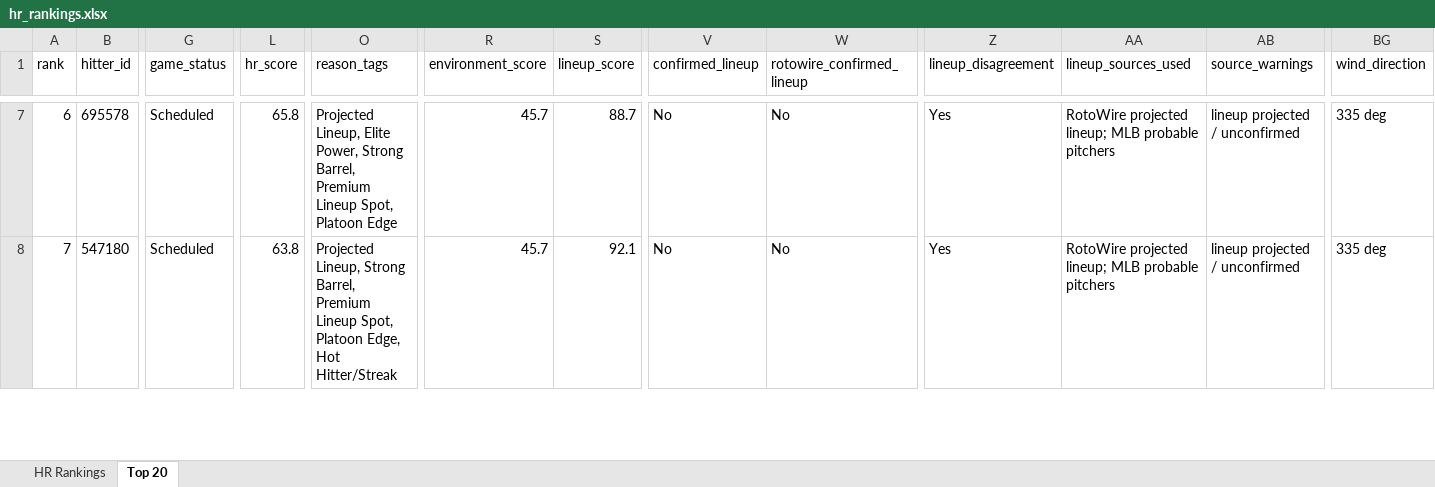
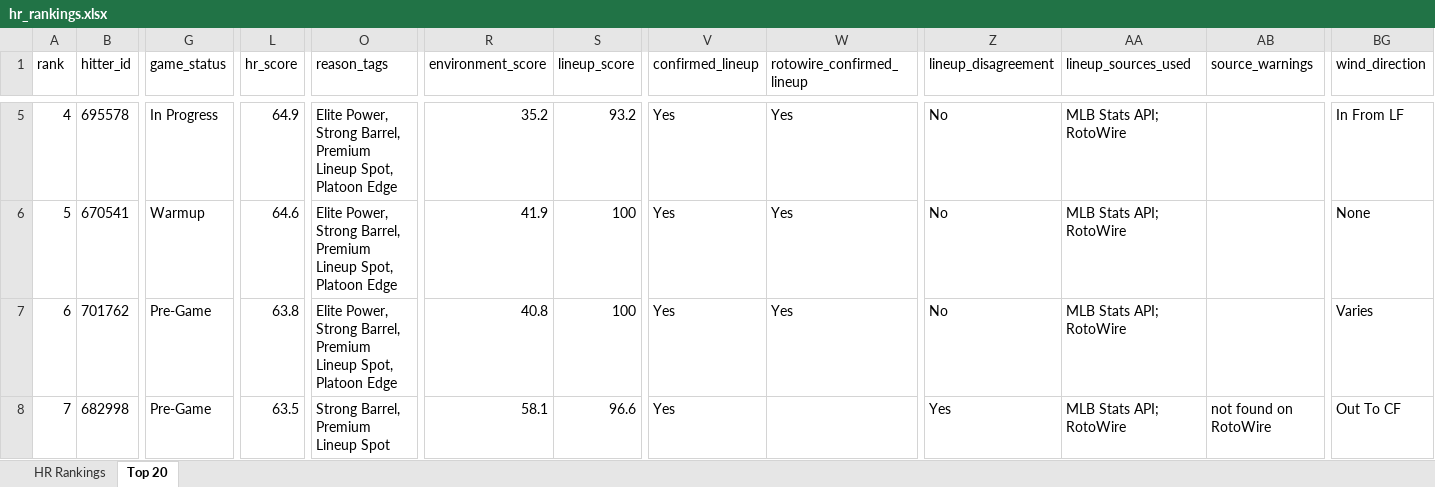
Before and after one commit to etbell28/ghost-analytics, an Excel workbook: outputs/hr_rankings.xlsx, sheet Top 20, drawn as a sheet; only a part is shown, gaps mark what is left out; values as stored, in another font and other column widths than the file's, no borders; addresses are those after the commit; rows hold the shown columns only; the diff covers the shown part only; the diff names each change by its address in the sheet, - before the commit and + after, or states it on an @@ line.

```diff
--- a/outputs/hr_rankings.xlsx (sheet Top 20)
+++ b/outputs/hr_rankings.xlsx (sheet Top 20)
-A5 (rank): 6
+A5 (rank): 4
-G5 (game_status): Scheduled
+G5 (game_status): In Progress
-L5 (hr_score): 65.8
+L5 (hr_score): 64.9
-O5 (reason_tags): Projected Lineup, Elite Power,…
+O5 (reason_tags): Elite Power,…
-R5 (environment_score): 45.7
+R5 (environment_score): 35.2
-S5 (lineup_score): 88.7
+S5 (lineup_score): 93.2
-V5 (confirmed_lineup): No
+V5 (confirmed_lineup): Yes
-W5 (rotowire_confirmed_lineup): No
+W5 (rotowire_confirmed_lineup): Yes
-Z5 (lineup_disagreement): Yes
+Z5 (lineup_disagreement): No
-AA5 (lineup_sources_used): RotoWire projected lineup; MLB probable pitchers
+AA5 (lineup_sources_used): MLB Stats API; RotoWire
-AB5 (source_warnings): lineup projected / unconfirmed
+AB5 (source_warnings): (empty)
-BG5 (wind_direction): 335 deg
+BG5 (wind_direction): In From LF
+row 6: 5 | 670541 | Warmup | 64.6 | Elite Power, Strong Barrel, Premium Lineup Spot, Platoon Edge | 41.9 | 100 | Yes | Yes | No | MLB Stats API; RotoWire |  | None
+row 7: 6 | 701762 | Pre-Game | 63.8 | Elite Power, Strong Barrel, Premium Lineup Spot, Platoon Edge | 40.8 | 100 | Yes | Yes | No | MLB Stats API; RotoWire |  | Varies
-B8 (hitter_id): 547180
+B8 (hitter_id): 682998
-G8 (game_status): Scheduled
+G8 (game_status): Pre-Game
-L8 (hr_score): 63.8
+L8 (hr_score): 63.5
-O8 (reason_tags): Projected Lineup, Strong Barrel, Premium Lineup Spot, Platoon Edge, Hot Hitter/Streak
+O8 (reason_tags): Strong Barrel, Premium Lineup Spot
-R8 (environment_score): 45.7
+R8 (environment_score): 58.1
-S8 (lineup_score): 92.1
+S8 (lineup_score): 96.6
-V8 (confirmed_lineup): No
+V8 (confirmed_lineup): Yes
-W8 (rotowire_confirmed_lineup): No
+W8 (rotowire_confirmed_lineup): (empty)
-AA8 (lineup_sources_used): RotoWire projected lineup; MLB probable pitchers
+AA8 (lineup_sources_used): MLB Stats API; RotoWire
-AB8 (source_warnings): lineup projected / unconfirmed
+AB8 (source_warnings): not found on RotoWire
-BG8 (wind_direction): 335 deg
+BG8 (wind_direction): Out To CF
```
Also changed, not shown: 2 removed rows and 738 edited cells elsewhere in this sheet, sheet HR Rankings, outputs/daily/hr_rankings_2026-06-24.xlsx, 8 other files.
